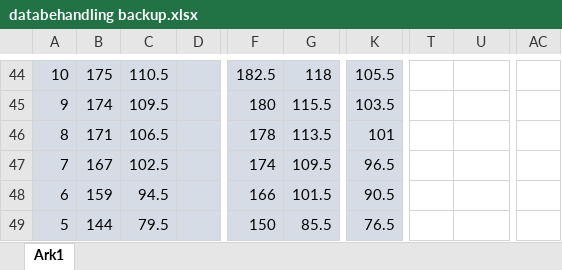
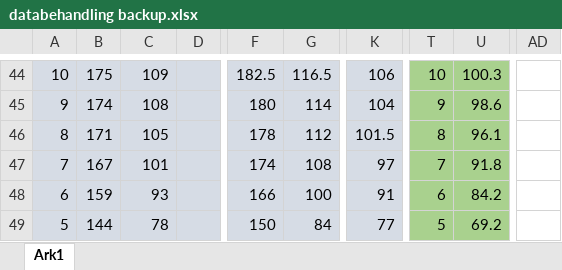
Before and after one commit to Dybdal/DTU-projekter, an Excel workbook: Mekanisk produktanalyse/Projekt 2/databehandling backup.xlsx, sheet Ark1, drawn as a sheet; only a part is shown, gaps mark what is left out; values as stored, in another font and other column widths than the file's, no borders; charts and pictures not drawn; removed rows and columns are numbered as before the commit, all else as after; the diff covers the shown part only; the diff names each change by its address in the sheet, - before the commit and + after, or states it on an @@ line.

Commit message:
Update databehandling backup.xlsx

```diff
--- a/Mekanisk produktanalyse/Projekt 2/databehandling backup.xlsx (sheet Ark1)
+++ b/Mekanisk produktanalyse/Projekt 2/databehandling backup.xlsx (sheet Ark1)
-column AC, empty
+column AD, empty
-C44: 110.5
+C44: 109
-G44: 118
+G44: 116.5
-K44: 105.5
+K44: 106
-T44:U49 fill: none
+T44:U49 fill: #A9D18E
-T44: (empty)
+T44: 10
-U44: (empty)
+U44: 100.3
-C45: 109.5
+C45: 108
-G45: 115.5
+G45: 114
-K45: 103.5
+K45: 104
-T45: (empty)
+T45: 9
-U45: (empty)
+U45: 98.6
-C46: 106.5
+C46: 105
-G46: 113.5
+G46: 112
-K46: 101
+K46: 101.5
-T46: (empty)
+T46: 8
-U46: (empty)
+U46: 96.1
-C47: 102.5
+C47: 101
-G47: 109.5
+G47: 108
-K47: 96.5
+K47: 97
-T47: (empty)
+T47: 7
-U47: (empty)
+U47: 91.8
-C48: 94.5
+C48: 93
-G48: 101.5
+G48: 100
-K48: 90.5
+K48: 91
-T48: (empty)
+T48: 6
-U48: (empty)
+U48: 84.2
-C49: 79.5
+C49: 78
-G49: 85.5
+G49: 84
-K49: 76.5
+K49: 77
-T49: (empty)
+T49: 5
-U49: (empty)
+U49: 69.2
```
Also changed, not shown: 94 added rows, 10 removed rows, 161 edited cells, cell formats and merged cells elsewhere in this sheet, formulas that keep their value, charts or pictures.
